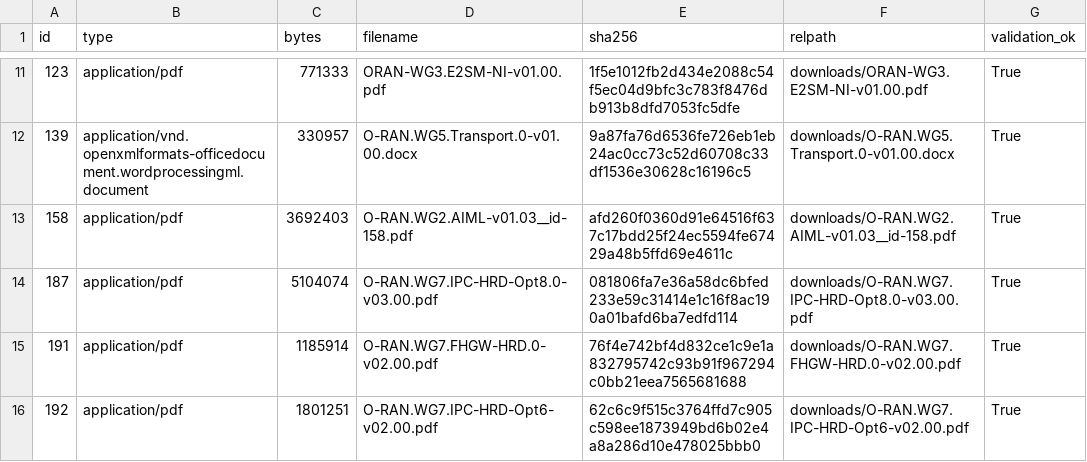
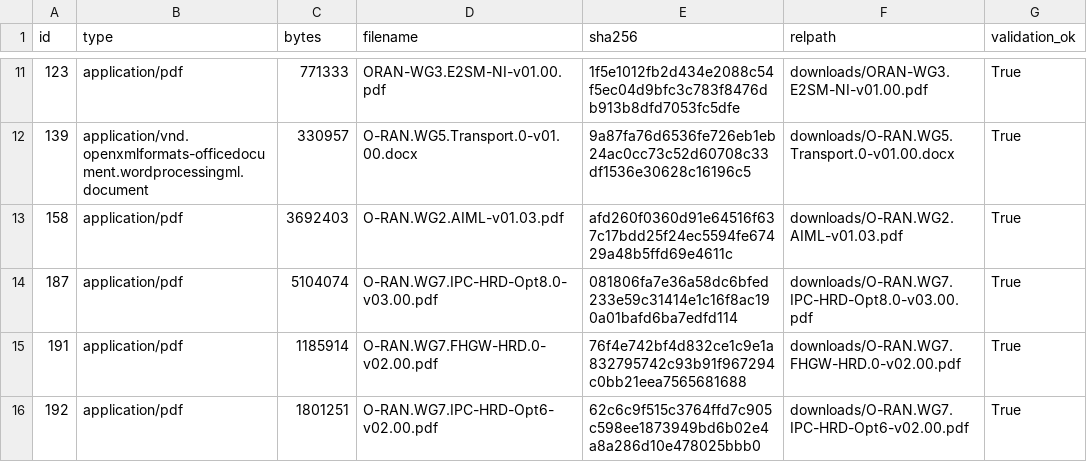
Before and after one commit to nagulshaikdigicatapult/oran-prod-ingestion, a CSV file: inventory/catalog.latest.csv, drawn as a sheet; only a part is shown, gaps mark what is left out; the diff covers the shown part only.

Commit message:
Add tracked artifact catalog (JSON+CSV) for v1.0 download set

```diff
--- a/inventory/catalog.latest.csv
+++ b/inventory/catalog.latest.csv
@@ -12,3 +12,3 @@ id,type,bytes,filename,sha256,relpath,validation_ok
 139,application/vnd.openxmlformats-officedocument.wordprocessingml.document,330957,O-RAN.WG5.Transport.0-v01.00.docx,9a87fa76d6536fe726eb1eb24ac0cc73c52d60708c33df1536e30628c16196c5,downloads/O-RAN.WG5.Transport.0-v01.00.docx,True
-158,application/pdf,3692403,O-RAN.WG2.AIML-v01.03__id-158.pdf,afd260f0360d91e64516f637c17bdd25f24ec5594fe67429a48b5ffd69e4611c,downloads/O-RAN.WG2.AIML-v01.03__id-158.pdf,True
+158,application/pdf,3692403,O-RAN.WG2.AIML-v01.03.pdf,afd260f0360d91e64516f637c17bdd25f24ec5594fe67429a48b5ffd69e4611c,downloads/O-RAN.WG2.AIML-v01.03.pdf,True
 187,application/pdf,5104074,O-RAN.WG7.IPC-HRD-Opt8.0-v03.00.pdf,081806fa7e36a58dc6bfed233e59c31414e1c16f8ac190a01bafd6ba7edfd114,downloads/O-RAN.WG7.IPC-HRD-Opt8.0-v03.00.pdf,True
```
Also changed, not shown: 36 edited cells elsewhere in this file, 1 other file.
